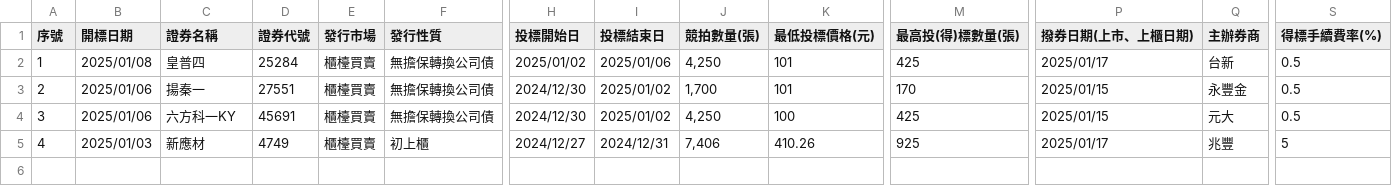
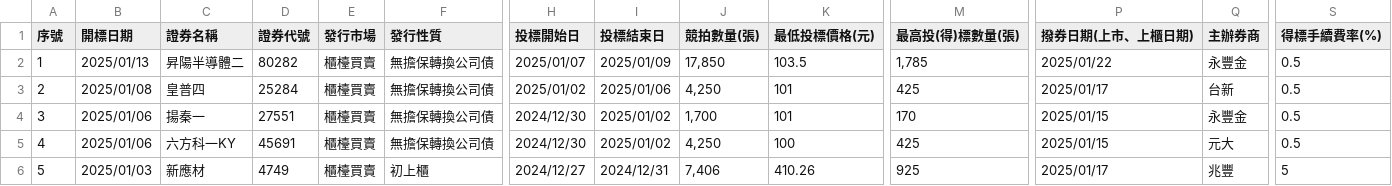
Before and after one commit to wenchiehlee/Selenium-Actions.Auction, a CSV file: auction-utf8.csv, drawn as a sheet; only a part is shown, gaps mark what is left out; rows hold the shown columns only; the diff names each change by its address in the sheet, - before the commit and + after, or states it on an @@ line.

```diff
--- a/auction-utf8.csv
+++ b/auction-utf8.csv
-B2 (開標日期): 2025/01/08
+B2 (開標日期): 2025/01/13
-C2 (證券名稱): 皇普四
+C2 (證券名稱): 昇陽半導體二
-D2 (證券代號): 25284
+D2 (證券代號): 80282
-H2 (投標開始日): 2025/01/02
+H2 (投標開始日): 2025/01/07
-I2 (投標結束日): 2025/01/06
+I2 (投標結束日): 2025/01/09
-J2 (競拍數量(張)): 4,250
+J2 (競拍數量(張)): 17,850
-K2 (最低投標價格(元)): 101
+K2 (最低投標價格(元)): 103.5
-M2 (最高投(得)標數量(張)): 425
+M2 (最高投(得)標數量(張)): 1,785
-P2 (撥券日期(上市、上櫃日期)): 2025/01/17
+P2 (撥券日期(上市、上櫃日期)): 2025/01/22
-Q2 (主辦券商): 台新
+Q2 (主辦券商): 永豐金
-B3 (開標日期): 2025/01/06
+B3 (開標日期): 2025/01/08
-C3 (證券名稱): 揚秦一
+C3 (證券名稱): 皇普四
-D3 (證券代號): 27551
+D3 (證券代號): 25284
-H3 (投標開始日): 2024/12/30
+H3 (投標開始日): 2025/01/02
-I3 (投標結束日): 2025/01/02
+I3 (投標結束日): 2025/01/06
-J3 (競拍數量(張)): 1,700
+J3 (競拍數量(張)): 4,250
-M3 (最高投(得)標數量(張)): 170
+M3 (最高投(得)標數量(張)): 425
-P3 (撥券日期(上市、上櫃日期)): 2025/01/15
+P3 (撥券日期(上市、上櫃日期)): 2025/01/17
-Q3 (主辦券商): 永豐金
+Q3 (主辦券商): 台新
-C4 (證券名稱): 六方科一KY
+C4 (證券名稱): 揚秦一
-D4 (證券代號): 45691
+D4 (證券代號): 27551
-J4 (競拍數量(張)): 4,250
+J4 (競拍數量(張)): 1,700
-K4 (最低投標價格(元)): 100
+K4 (最低投標價格(元)): 101
-M4 (最高投(得)標數量(張)): 425
+M4 (最高投(得)標數量(張)): 170
-Q4 (主辦券商): 元大
+Q4 (主辦券商): 永豐金
-B5 (開標日期): 2025/01/03
+B5 (開標日期): 2025/01/06
-C5 (證券名稱): 新應材
+C5 (證券名稱): 六方科一KY
-D5 (證券代號): 4749
+D5 (證券代號): 45691
-F5 (發行性質): 初上櫃
+F5 (發行性質): 無擔保轉換公司債
-H5 (投標開始日): 2024/12/27
+H5 (投標開始日): 2024/12/30
-I5 (投標結束日): 2024/12/31
+I5 (投標結束日): 2025/01/02
-J5 (競拍數量(張)): 7,406
+J5 (競拍數量(張)): 4,250
-K5 (最低投標價格(元)): 410.26
+K5 (最低投標價格(元)): 100
-M5 (最高投(得)標數量(張)): 925
+M5 (最高投(得)標數量(張)): 425
-P5 (撥券日期(上市、上櫃日期)): 2025/01/17
+P5 (撥券日期(上市、上櫃日期)): 2025/01/15
-Q5 (主辦券商): 兆豐
+Q5 (主辦券商): 元大
-S5 (得標手續費率(%)): 5
+S5 (得標手續費率(%)): 0.5
+row 6: 5 | 2025/01/03 | 新應材 | 4749 | 櫃檯買賣 | 初上櫃 | 2024/12/27 | 2024/12/31 | 7,406 | 410.26 | 925 | 2025/01/17 | 兆豐 | 5
```
Also changed, not shown: 2020-Now-utf8-filter.csv, auction-utf8-filter.csv, 4 other files.
